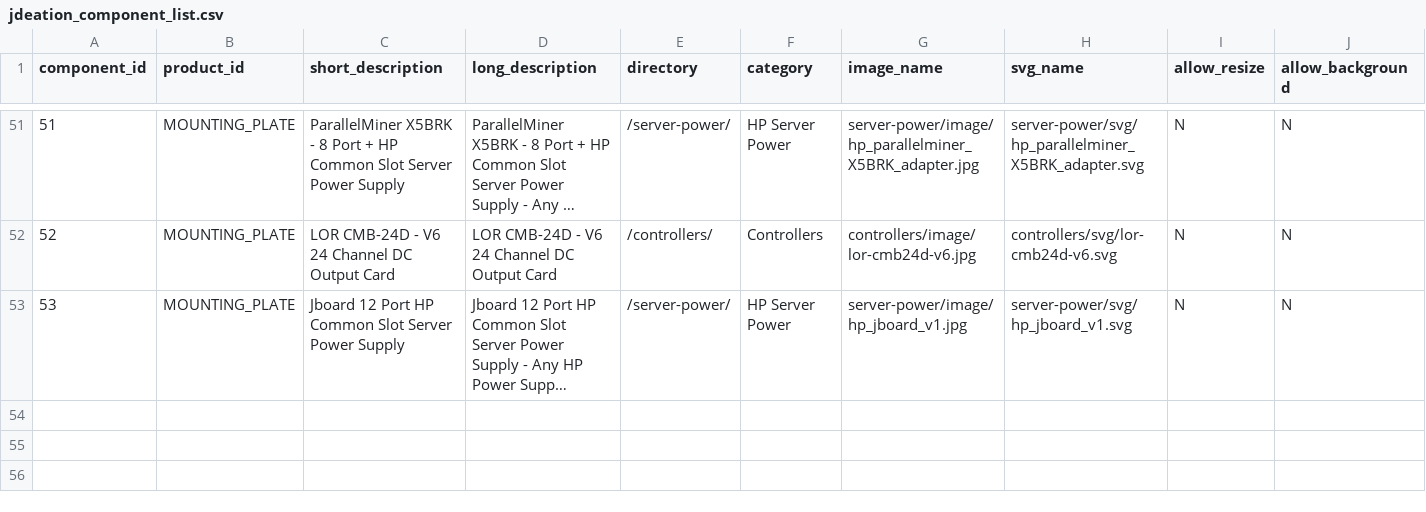
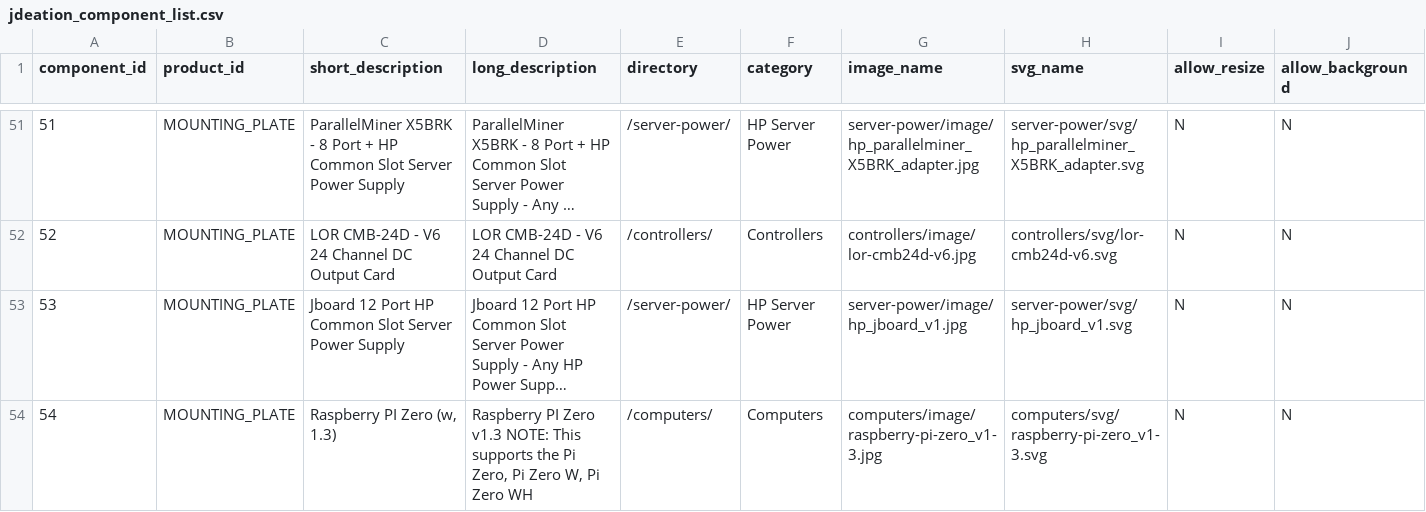
Before and after one commit to jchancel/jdeation-designer, a CSV file: jdeation_component_list.csv, drawn as a sheet; only a part is shown, gaps mark what is left out; long unchanged cells end in …; rows hold the shown columns only; the diff names each change by its address in the sheet, - before the commit and + after, or states it on an @@ line.

Commit message:
Rasperry Pi Zero

```diff
--- a/jdeation_component_list.csv
+++ b/jdeation_component_list.csv
+row 54: 54 | MOUNTING_PLATE | Raspberry PI Zero (w, 1.3) | Raspberry PI Zero v1.3 NOTE: This supports the Pi Zero, Pi Zero W, Pi Zero WH | /computers/ | Computers | computers/image/raspberry-pi-zero_v1-3.jpg | computers/svg/raspberry-pi-zero_v1-3.svg | N | N
```
Also changed, not shown: 2 other files.
